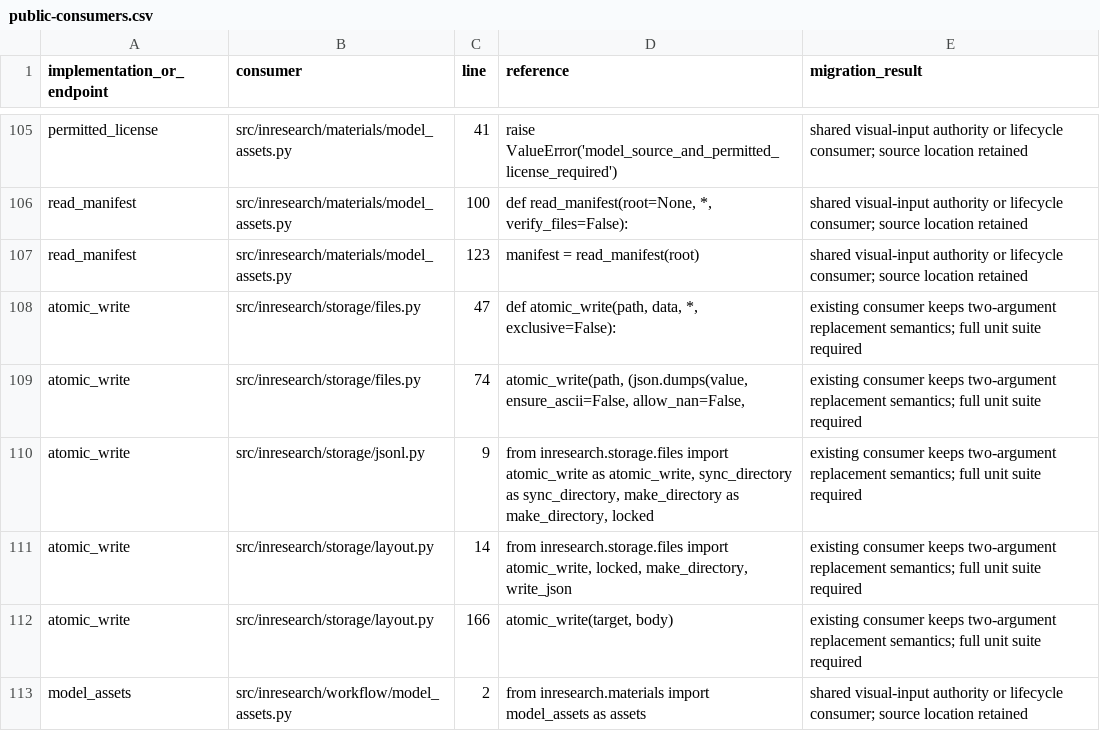
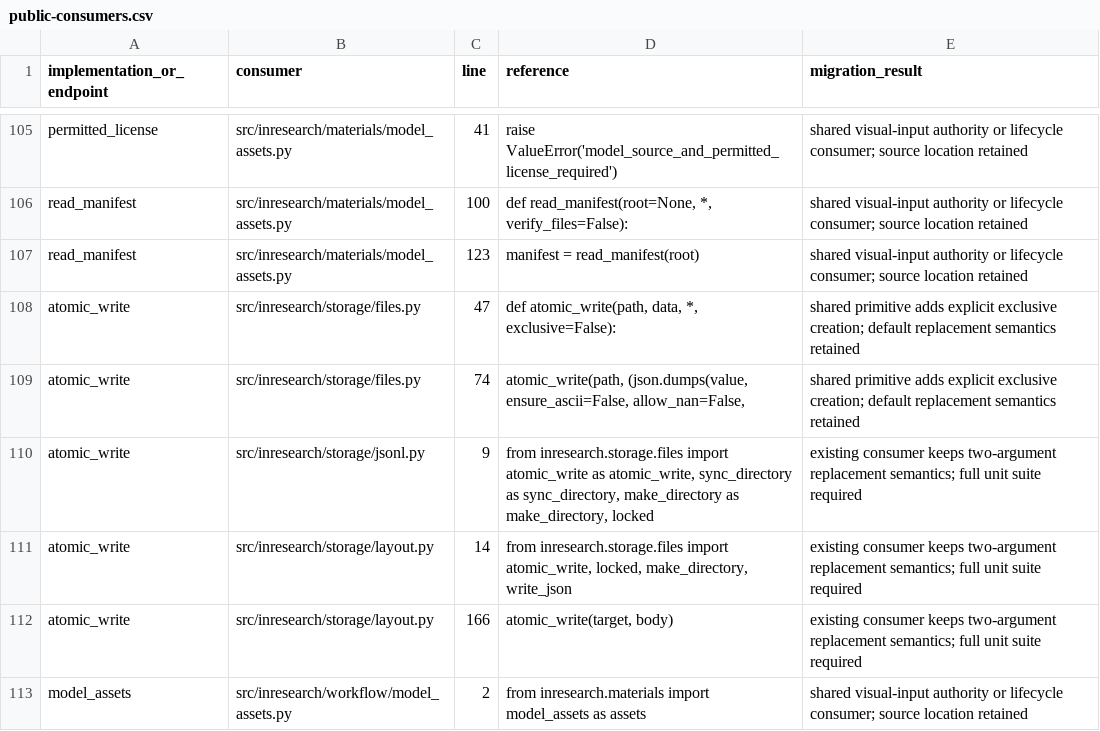
Before and after one commit to niuroumiantt/InResearch.ai, a CSV file: docs/reviews/2026-09-14/model-assets/public-consumers.csv, drawn as a sheet; only a part is shown, gaps mark what is left out; the diff covers the shown part only.

```diff
--- a/docs/reviews/2026-09-14/model-assets/public-consumers.csv
+++ b/docs/reviews/2026-09-14/model-assets/public-consumers.csv
@@ -107,4 +107,4 @@ read_manifest,src/inresearch/materials/model_assets.py,100,"def read_manifest(ro
 read_manifest,src/inresearch/materials/model_assets.py,123,manifest = read_manifest(root),shared visual-input authority or lifecycle consumer; source location retained
-atomic_write,src/inresearch/storage/files.py,47,"def atomic_write(path, data, *, exclusive=False):",existing consumer keeps two-argument replacement semantics; full unit suite required
-atomic_write,src/inresearch/storage/files.py,74,"atomic_write(path, (json.dumps(value, ensure_ascii=False, allow_nan=False,",existing consumer keeps two-argument replacement semantics; full unit suite required
+atomic_write,src/inresearch/storage/files.py,47,"def atomic_write(path, data, *, exclusive=False):",shared primitive adds explicit exclusive creation; default replacement semantics retained
+atomic_write,src/inresearch/storage/files.py,74,"atomic_write(path, (json.dumps(value, ensure_ascii=False, allow_nan=False,",shared primitive adds explicit exclusive creation; default replacement semantics retained
 atomic_write,src/inresearch/storage/jsonl.py,9,"from inresearch.storage.files import atomic_write as atomic_write, sync_directory as sync_directory, make_directory as make_directory, locked",existing consumer keeps two-argument replacement semantics; full unit suite required
```
Also changed, not shown: 13 edited cells elsewhere in this file, docs/reviews/2026-09-14/scene-framing/file-plan.csv, docs/reviews/2026-09-14/scene-framing/file-results.csv, 6 other files.
